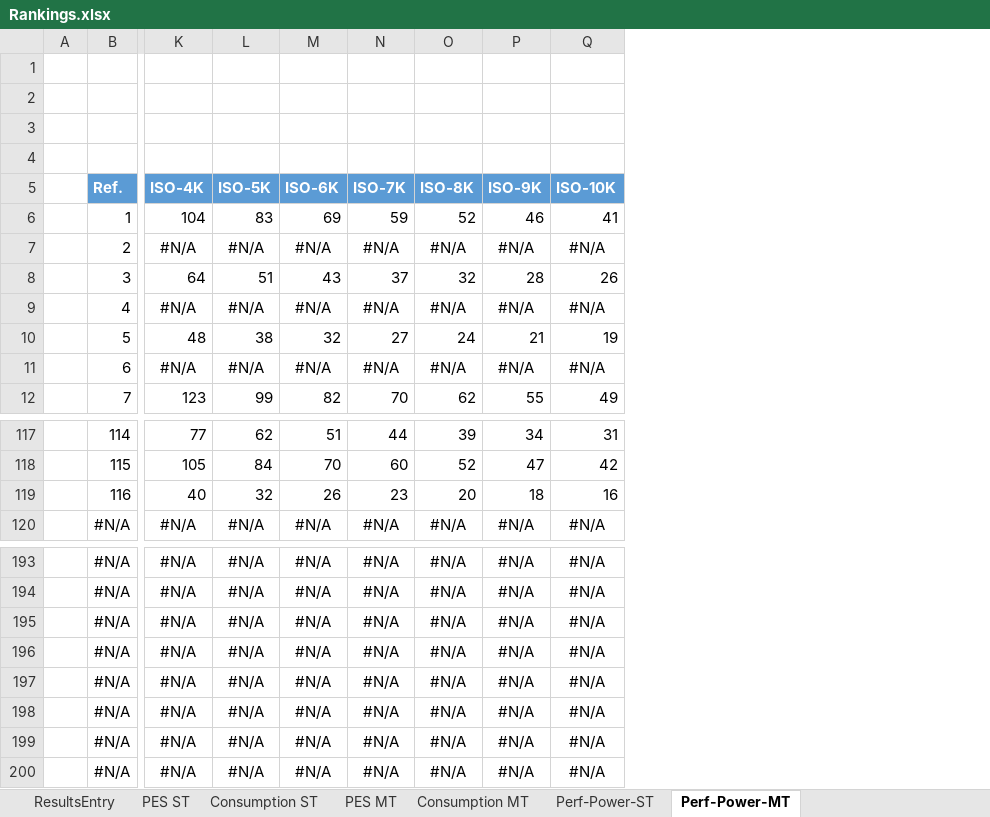
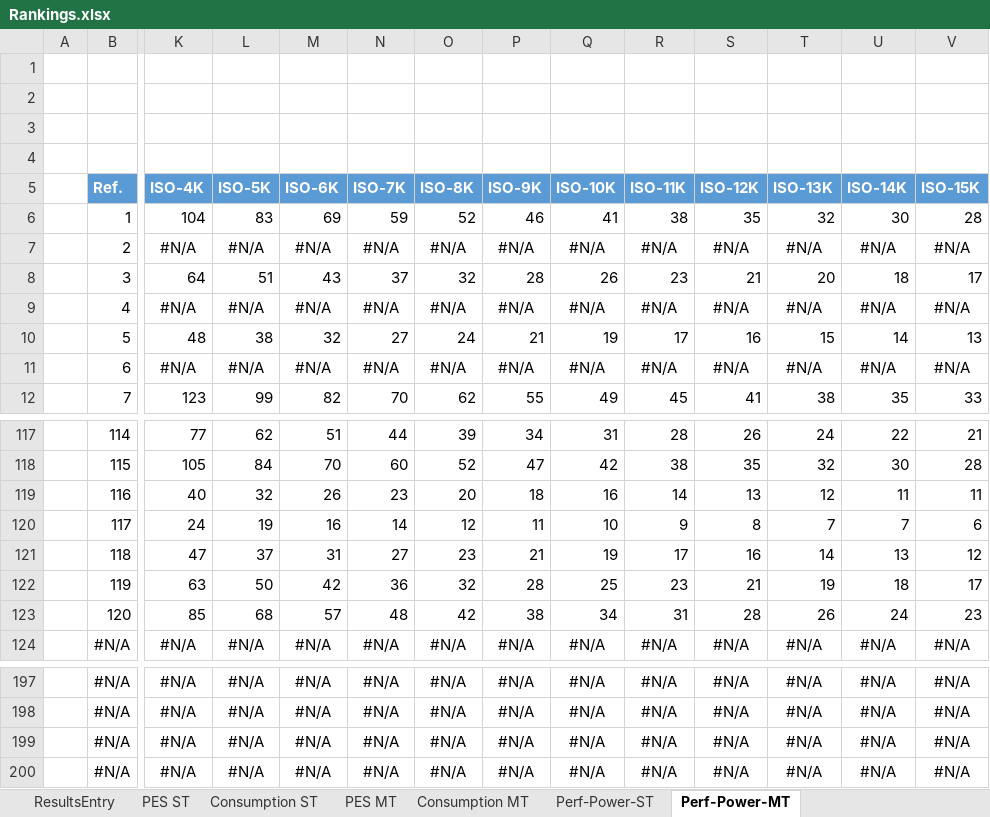
Before and after one commit to BrsVgl/PerformanceEfficiencySuite, an Excel workbook: Ranking/Rankings.xlsx, sheet Perf-Power-MT, drawn as a sheet; only a part is shown, gaps mark what is left out; values as stored, in another font and other column widths than the file's, no borders; charts and pictures and table styles not drawn; removed rows and columns are numbered as before the commit, all else as after; rows hold the shown columns only; the diff names each change by its address in the sheet, - before the commit and + after, or states it on an @@ line.

```diff
--- a/Ranking/Rankings.xlsx (sheet Perf-Power-MT)
+++ b/Ranking/Rankings.xlsx (sheet Perf-Power-MT)
+column R (ISO-11K), rows 6-12: 38 | #N/A | 23 | #N/A | 17 | #N/A | 45; rows 117-119: 28 | 38 | 14; row 124: #N/A; rows 197-200: all #N/A
+column S (ISO-12K), rows 6-12: 35 | #N/A | 21 | #N/A | 16 | #N/A | 41; rows 117-119: 26 | 35 | 13; row 124: #N/A; rows 197-200: all #N/A
+column T (ISO-13K), rows 6-12: 32 | #N/A | 20 | #N/A | 15 | #N/A | 38; rows 117-119: 24 | 32 | 12; row 124: #N/A; rows 197-200: all #N/A
+column U (ISO-14K), rows 6-12: 30 | #N/A | 18 | #N/A | 14 | #N/A | 35; rows 117-119: 22 | 30 | 11; row 124: #N/A; rows 197-200: all #N/A
+column V (ISO-15K), rows 6-12: 28 | #N/A | 17 | #N/A | 13 | #N/A | 33; rows 117-119: 21 | 28 | 11; row 124: #N/A; rows 197-200: all #N/A
+row 120:  | 117 | 24 | 19 | 16 | 14 | 12 | 11 | 10 | 9 | 8 | 7 | 7 | 6
+row 121:  | 118 | 47 | 37 | 31 | 27 | 23 | 21 | 19 | 17 | 16 | 14 | 13 | 12
+row 122:  | 119 | 63 | 50 | 42 | 36 | 32 | 28 | 25 | 23 | 21 | 19 | 18 | 17
+row 123:  | 120 | 85 | 68 | 57 | 48 | 42 | 38 | 34 | 31 | 28 | 26 | 24 | 23
-row 197:  | #N/A | #N/A | #N/A | #N/A | #N/A | #N/A | #N/A | #N/A
-row 198:  | #N/A | #N/A | #N/A | #N/A | #N/A | #N/A | #N/A | #N/A
-row 199:  | #N/A | #N/A | #N/A | #N/A | #N/A | #N/A | #N/A | #N/A
-row 200:  | #N/A | #N/A | #N/A | #N/A | #N/A | #N/A | #N/A | #N/A
```
Also changed, not shown: sheet Perf-Power-ST, sheet ResultsEntry, sheet Consumption ST, sheet PES ST, sheet Consumption MT, sheet PES MT, charts or pictures, 6 other files.
